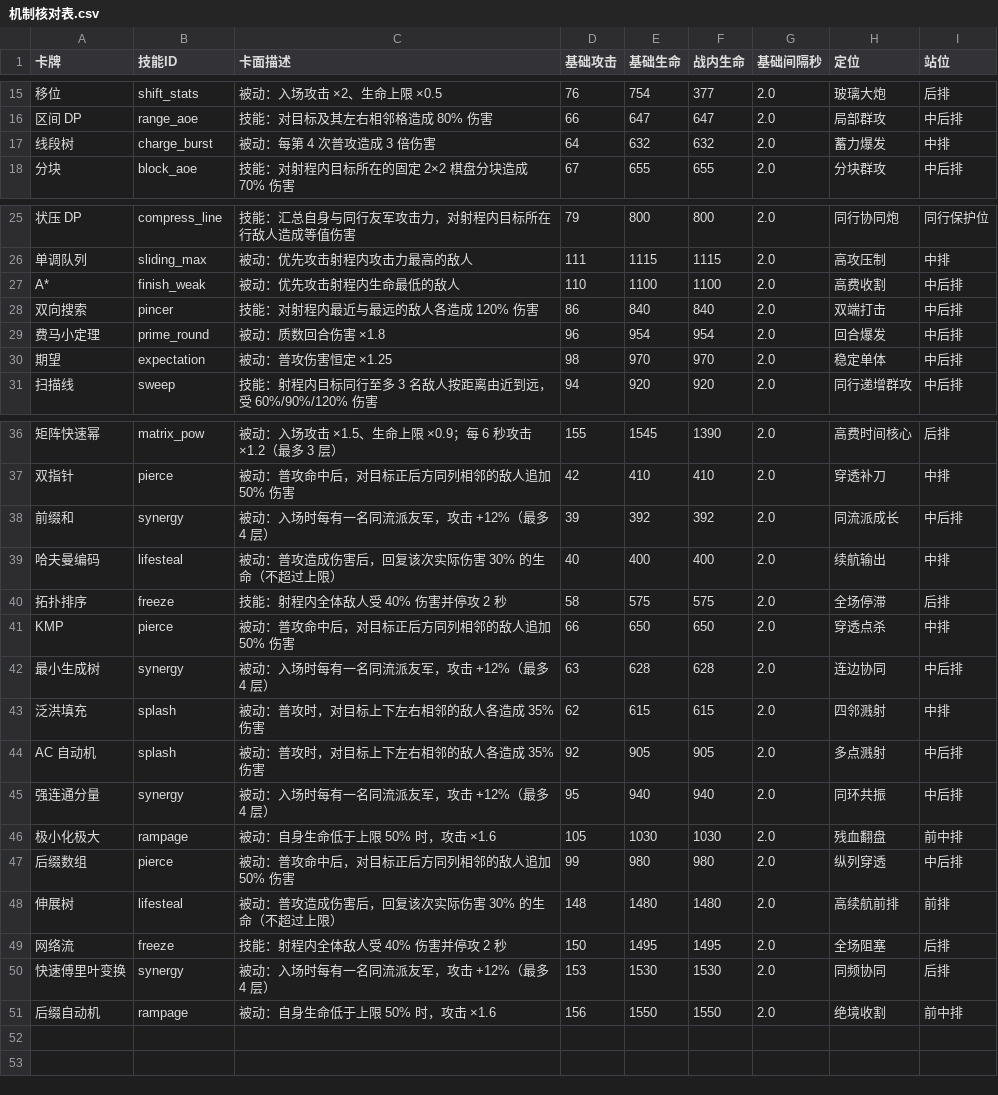
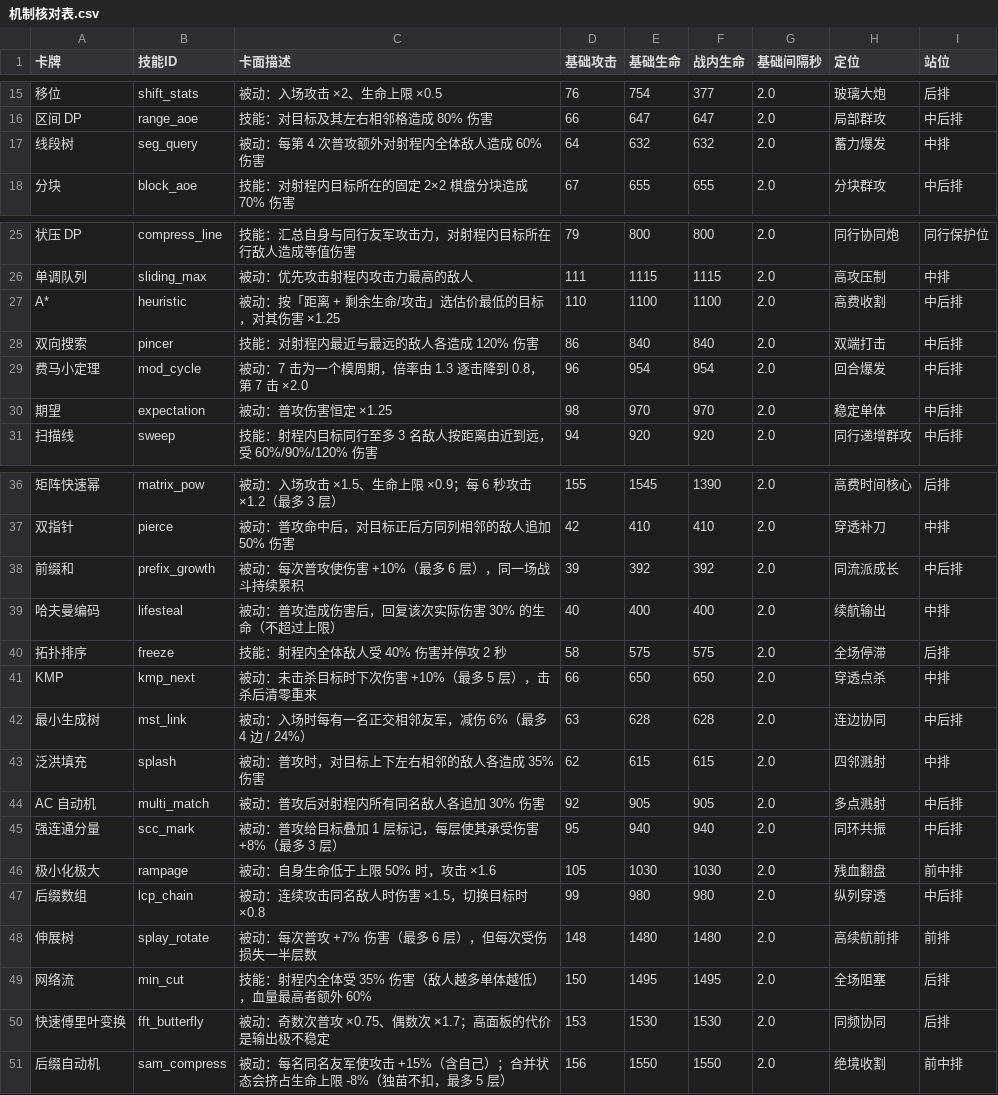
Before and after one commit to IOIgf/oi-chess, a CSV file: 机制核对表.csv, drawn as a sheet; only a part is shown, gaps mark what is left out; the diff names each change by its address in the sheet, - before the commit and + after, or states it on an @@ line.

Commit message:
技能去重 + 全局羁绊 + 上场上限 20 + 平衡修正
- 50 张卡 = 50 种互不重复技能：新增 13 种与算法特点相符的独立机制
  （prefix_growth / mst_link / scc_mark / fft_butterfly / kmp_next /
   lcp_chain / seg_query / heuristic / mod_cycle / splay_rotate /
   min_cut / multi_match / sam_compress），移除历史 synergy
- 新增全局羁绊机制：同流派 2/4/6 档，攻击 +6% → 生命 +8% → 承伤 -6%，
  生命加成整数结算，避免回放帧 hp 截断为 0
- 场上棋子上限 15 → 20，备战席保持 10；API 暴露 maxBoard / maxBench
- 前端同步羁绊面板、图鉴技能名与 50 卡 50 技能说明
- 平衡修正（依据 59,200 场全池实测）：
  min_cut 额外收割随敌人数摊薄（MIN_CUT_BOSS_SPREAD）
  sam_compress 独苗不再白板，独苗不扣生命上限
  fft_butterfly 奇数击 ×0.70 → ×0.75
  matrix_pow 成长 ×1.2/3 层 → ×1.1/2 层
  5 费多样混编极差 0.228 → 0.120，参考混编极差 0.326 → 0.229
- 验证：530 机制合同 / 79 新机制断言 / 32 羁绊断言 / 16 个测试文件全 PASS

```diff
--- a/机制核对表.csv
+++ b/机制核对表.csv
-B17 (技能ID): charge_burst
+B17 (技能ID): seg_query
-C17 (卡面描述): 被动：每第 4 次普攻造成 3 倍伤害
+C17 (卡面描述): 被动：每第 4 次普攻额外对射程内全体敌人造成 60% 伤害
-B27 (技能ID): finish_weak
+B27 (技能ID): heuristic
-C27 (卡面描述): 被动：优先攻击射程内生命最低的敌人
+C27 (卡面描述): 被动：按「距离 + 剩余生命/攻击」选估价最低的目标，对其伤害 ×1.25
-B29 (技能ID): prime_round
+B29 (技能ID): mod_cycle
-C29 (卡面描述): 被动：质数回合伤害 ×1.8
+C29 (卡面描述): 被动：7 击为一个模周期，倍率由 1.3 逐击降到 0.8，第 7 击 ×2.0
-B38 (技能ID): synergy
+B38 (技能ID): prefix_growth
-C38 (卡面描述): 被动：入场时每有一名同流派友军，攻击 +12%（最多 4 层）
+C38 (卡面描述): 被动：每次普攻使伤害 +10%（最多 6 层），同一场战斗持续累积
-B41 (技能ID): pierce
+B41 (技能ID): kmp_next
-C41 (卡面描述): 被动：普攻命中后，对目标正后方同列相邻的敌人追加 50% 伤害
+C41 (卡面描述): 被动：未击杀目标时下次伤害 +10%（最多 5 层），击杀后清零重来
-B42 (技能ID): synergy
+B42 (技能ID): mst_link
-C42 (卡面描述): 被动：入场时每有一名同流派友军，攻击 +12%（最多 4 层）
+C42 (卡面描述): 被动：入场时每有一名正交相邻友军，减伤 6%（最多 4 边 / 24%）
-B44 (技能ID): splash
+B44 (技能ID): multi_match
-C44 (卡面描述): 被动：普攻时，对目标上下左右相邻的敌人各造成 35% 伤害
+C44 (卡面描述): 被动：普攻后对射程内所有同名敌人各追加 30% 伤害
-B45 (技能ID): synergy
+B45 (技能ID): scc_mark
-C45 (卡面描述): 被动：入场时每有一名同流派友军，攻击 +12%（最多 4 层）
+C45 (卡面描述): 被动：普攻给目标叠加 1 层标记，每层使其承受伤害 +8%（最多 3 层）
-B47 (技能ID): pierce
+B47 (技能ID): lcp_chain
-C47 (卡面描述): 被动：普攻命中后，对目标正后方同列相邻的敌人追加 50% 伤害
+C47 (卡面描述): 被动：连续攻击同名敌人时伤害 ×1.5，切换目标时 ×0.8
-B48 (技能ID): lifesteal
+B48 (技能ID): splay_rotate
-C48 (卡面描述): 被动：普攻造成伤害后，回复该次实际伤害 30% 的生命（不超过上限）
+C48 (卡面描述): 被动：每次普攻 +7% 伤害（最多 6 层），但每次受伤损失一半层数
-B49 (技能ID): freeze
+B49 (技能ID): min_cut
-C49 (卡面描述): 技能：射程内全体敌人受 40% 伤害并停攻 2 秒
+C49 (卡面描述): 技能：射程内全体受 35% 伤害（敌人越多单体越低），血量最高者额外 60%
-B50 (技能ID): synergy
+B50 (技能ID): fft_butterfly
-C50 (卡面描述): 被动：入场时每有一名同流派友军，攻击 +12%（最多 4 层）
+C50 (卡面描述): 被动：奇数次普攻 ×0.75、偶数次 ×1.7；高面板的代价是输出极不稳定
-B51 (技能ID): rampage
+B51 (技能ID): sam_compress
-C51 (卡面描述): 被动：自身生命低于上限 50% 时，攻击 ×1.6
+C51 (卡面描述): 被动：每名同名友军使攻击 +15%（含自己）；合并状态会挤占生命上限 -8%（独苗不扣，最多 5 层）
```
Also changed, not shown: 全卡实战与定位.csv, 卡牌战力评分.csv, 29 other files.
